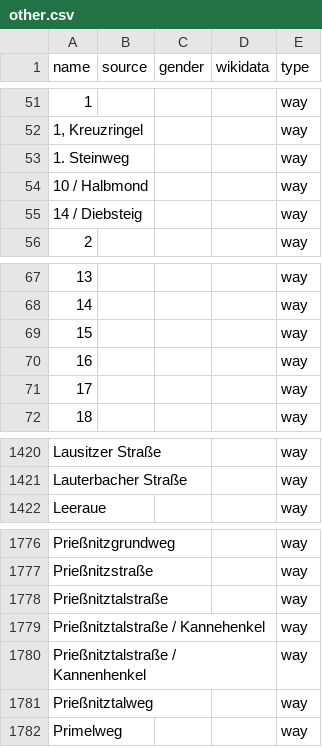
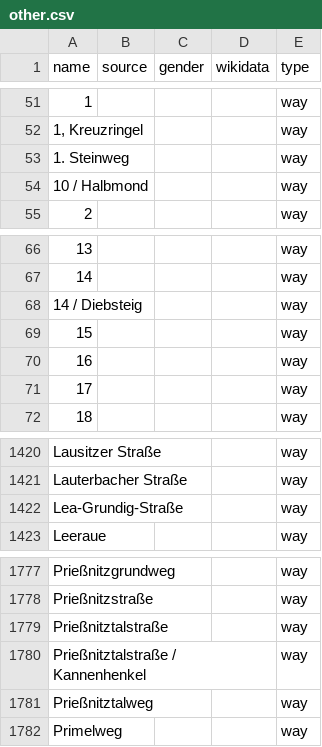
Before and after one commit to EqualStreetNames/equalstreetnames-dresden, a CSV file: data/other.csv, drawn as a sheet; only a part is shown, gaps mark what is left out; removed rows and columns are numbered as before the commit, all else as after; the diff names each change by its address in the sheet, - before the commit and + after, or states it on an @@ line.

```diff
--- a/data/other.csv
+++ b/data/other.csv
@@ row 55 moved to row 68: 14 / Diebsteig @@
+row 1422: Lea-Grundig-Straße |  |  |  | way
-row 1779: Prießnitztalstraße / Kannehenkel |  |  |  | way
```
Also changed, not shown: data/gender.csv, 3 other files.
